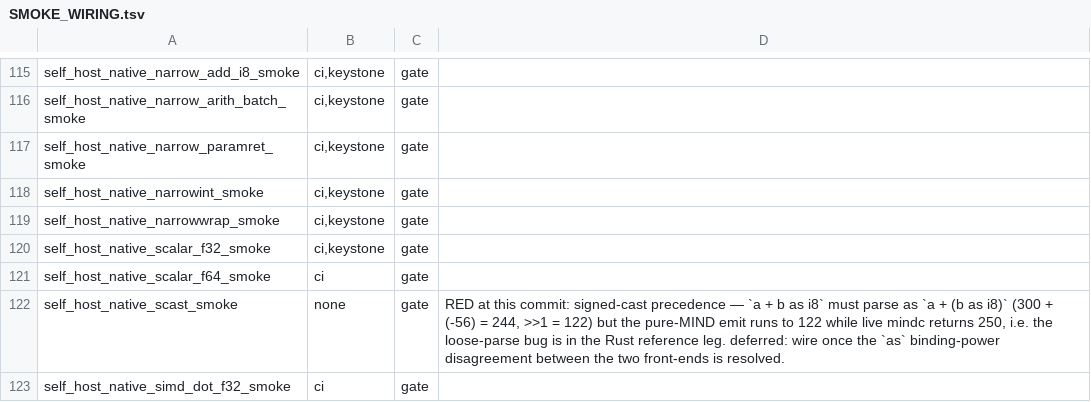
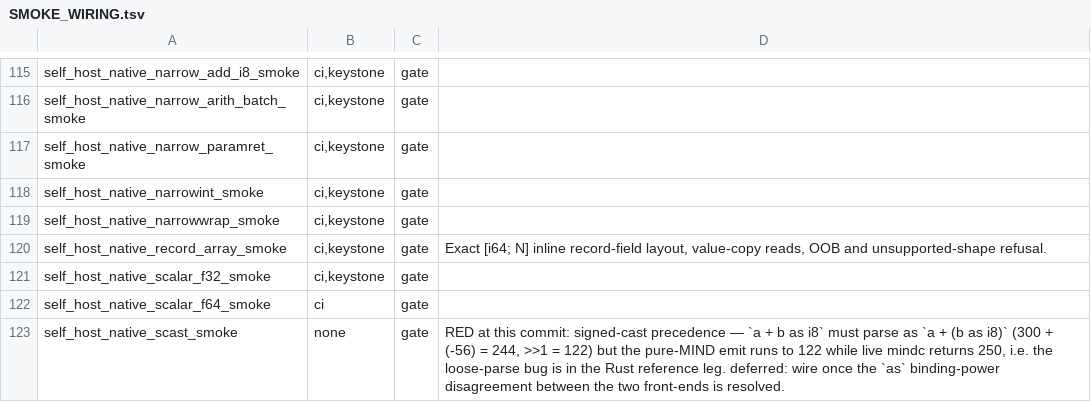
Before and after one commit to cputer/mind, a TSV file: examples/mindc_mind/SMOKE_WIRING.tsv, drawn as a sheet; only a part is shown, gaps mark what is left out; the shorter side is filled out with more unchanged rows; the diff names each change by its address in the sheet, - before the commit and + after, or states it on an @@ line.

Commit message:
feat(native): lower fixed i64 record arrays with typed guards

```diff
--- a/examples/mindc_mind/SMOKE_WIRING.tsv
+++ b/examples/mindc_mind/SMOKE_WIRING.tsv
+row 120: self_host_native_record_array_smoke | ci,keystone | gate | Exact [i64; N] inline record-field layout, value-copy reads, OOB and unsupported-shape refusal.
```
Also changed, not shown: 37 other files.
